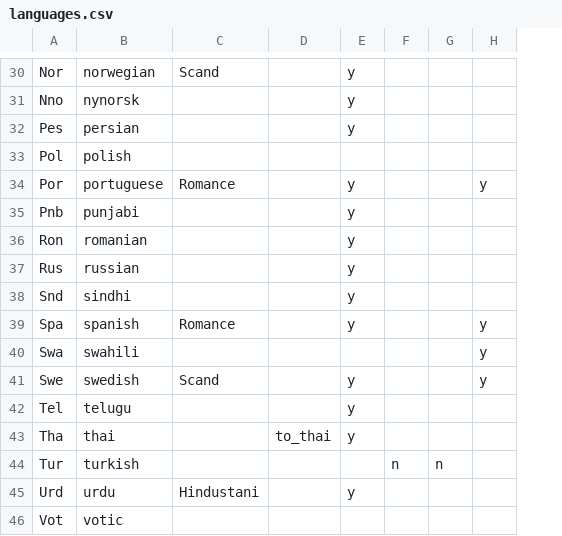
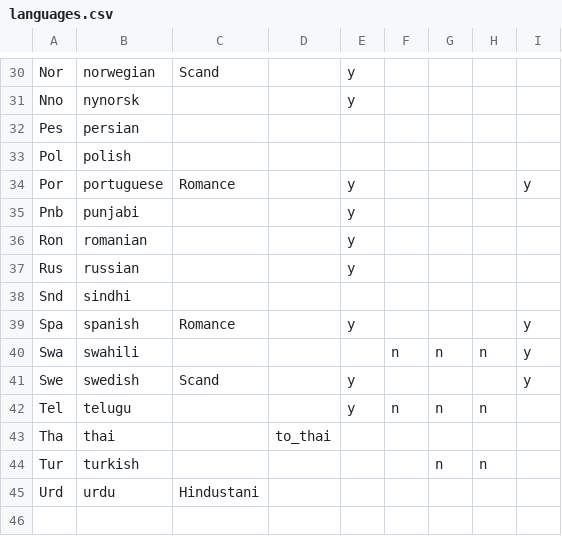
Before and after one commit to GrammaticalFramework/gf-rgl, a CSV file: languages.csv, drawn as a sheet; only a part is shown, gaps mark what is left out; removed rows and columns are numbered as before the commit, all else as after; the diff covers the shown part only; the diff names each change by its address in the sheet, - before the commit and + after, or states it on an @@ line.

Commit message:
Update language config with "All" column; fix those marked for notpresent
Also fix bug in boolBit

```diff
--- a/languages.csv
+++ b/languages.csv
+column F, rows 40-42: n |  | n
-E32: y
+E32: (empty)
-E38: y
+E38: (empty)
-G40: (empty)
+G40: n
-H40: (empty)
+H40: n
-G42: (empty)
+G42: n
-H42: (empty)
+H42: n
-E43: y
+E43: (empty)
-E45: y
+E45: (empty)
-row 46: Vot | votic
```
Also changed, not shown: 11 edited cells elsewhere in this file, 2 other files.
